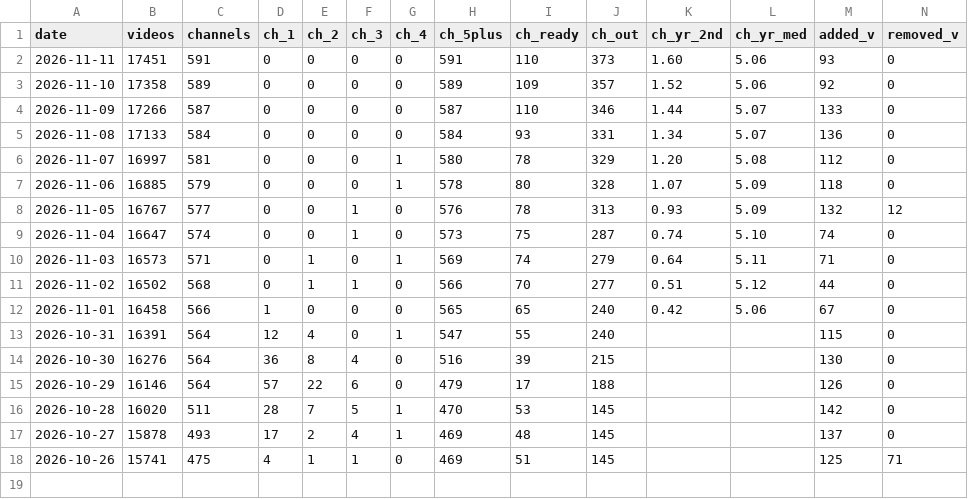
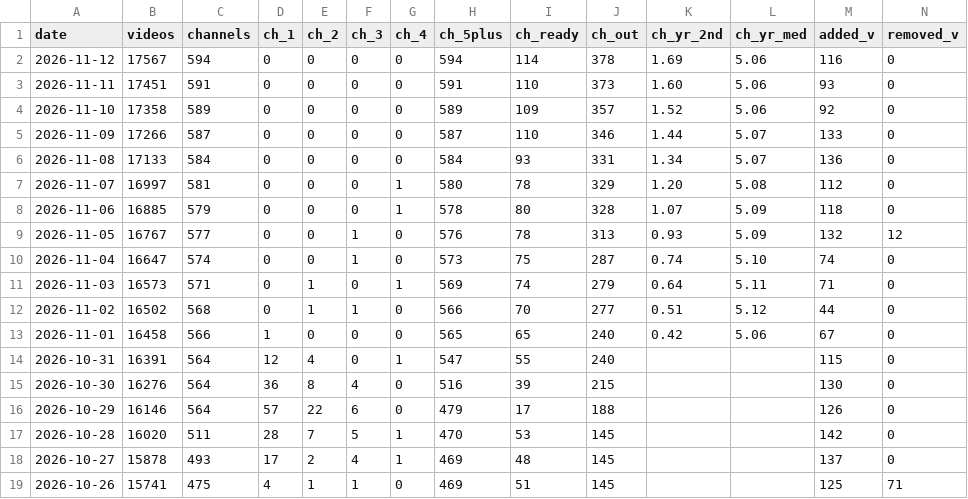
Before and after one commit to AISmithLab/hyperstim, a TSV file: backend/data/collected/CHANGELOG.tsv, drawn as a sheet; only a part is shown; rows hold the shown columns only; the diff names each change by its address in the sheet, - before the commit and + after, or states it on an @@ line.

```diff
--- a/backend/data/collected/CHANGELOG.tsv
+++ b/backend/data/collected/CHANGELOG.tsv
+row 2: 2026-11-12 | 17567 | 594 | 0 | 0 | 0 | 0 | 594 | 114 | 378 | 1.69 | 5.06 | 116 | 0
```
Also changed, not shown: backend/data/collected/excluded-channels.tsv, 4 other files.
